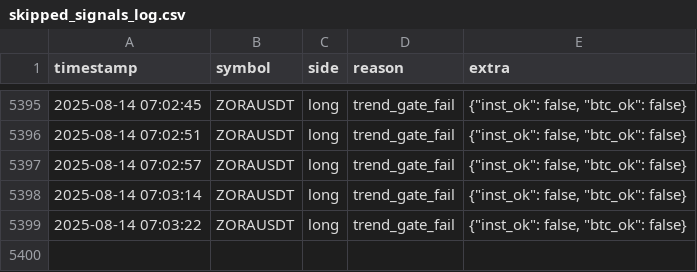
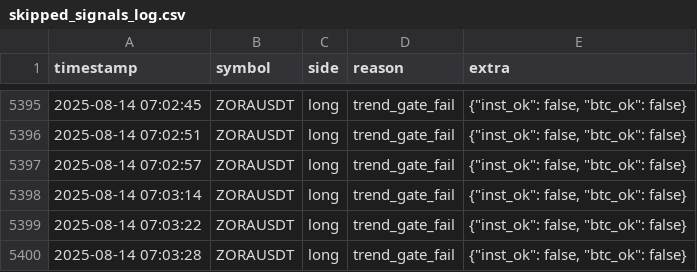
Before and after one commit to brybarrett/crypto-signals, a CSV file: skipped_signals_log.csv, drawn as a sheet; only a part is shown, gaps mark what is left out; the diff names each change by its address in the sheet, - before the commit and + after, or states it on an @@ line.

Commit message:
append skipped ZORAUSDT long (trend_gate_fail)

```diff
--- a/skipped_signals_log.csv
+++ b/skipped_signals_log.csv
+row 5400: 2025-08-14 07:03:28 | ZORAUSDT | long | trend_gate_fail | {"inst_ok": false, "btc_ok": false}
```
